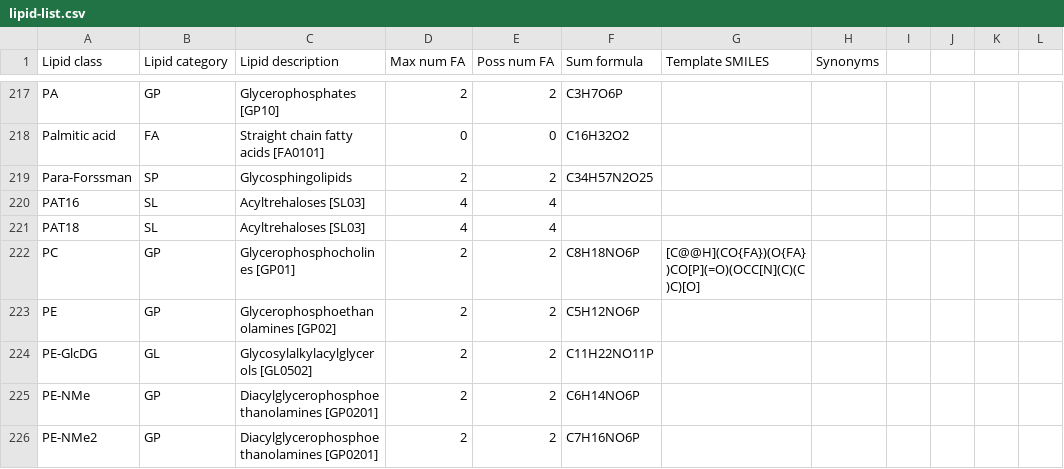
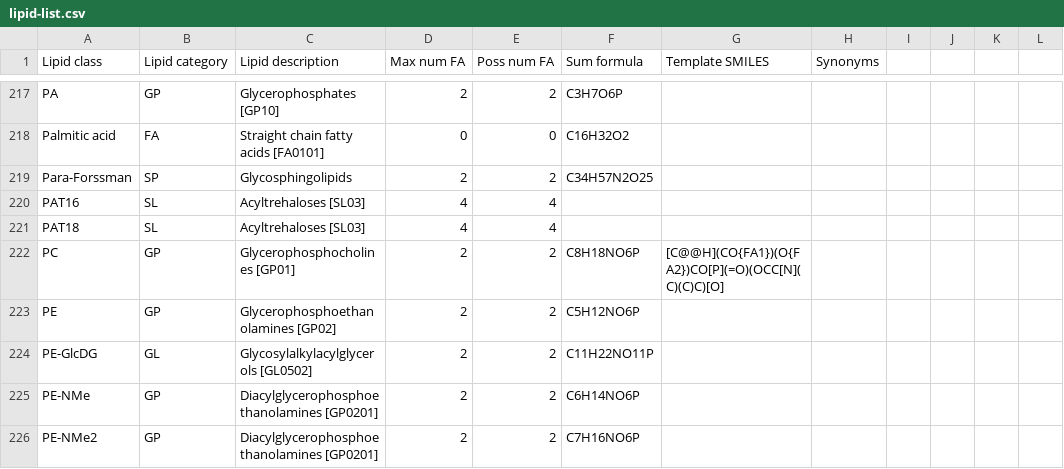
Before and after one commit to lifs-tools/pygoslin, a CSV file: pygoslin/data/goslin/lipid-list.csv, drawn as a sheet; only a part is shown, gaps mark what is left out; the diff names each change by its address in the sheet, - before the commit and + after, or states it on an @@ line.

Commit message:
ongoing for SMILES functionality

```diff
--- a/pygoslin/data/goslin/lipid-list.csv
+++ b/pygoslin/data/goslin/lipid-list.csv
-G222 (Template SMILES): [C@@H](CO{FA})(O{FA})CO[P](=O)(OCC[N](C)(C)C)[O]
+G222 (Template SMILES): [C@@H](CO{FA1})(O{FA2})CO[P](=O)(OCC[N](C)(C)C)[O]
```
Also changed, not shown: 3 other files.
